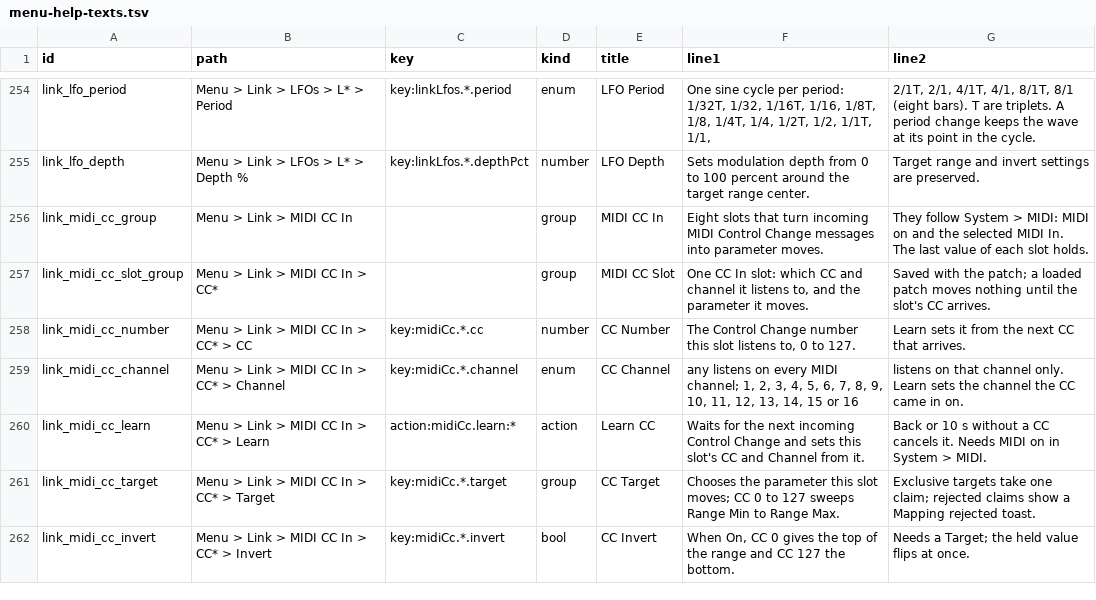
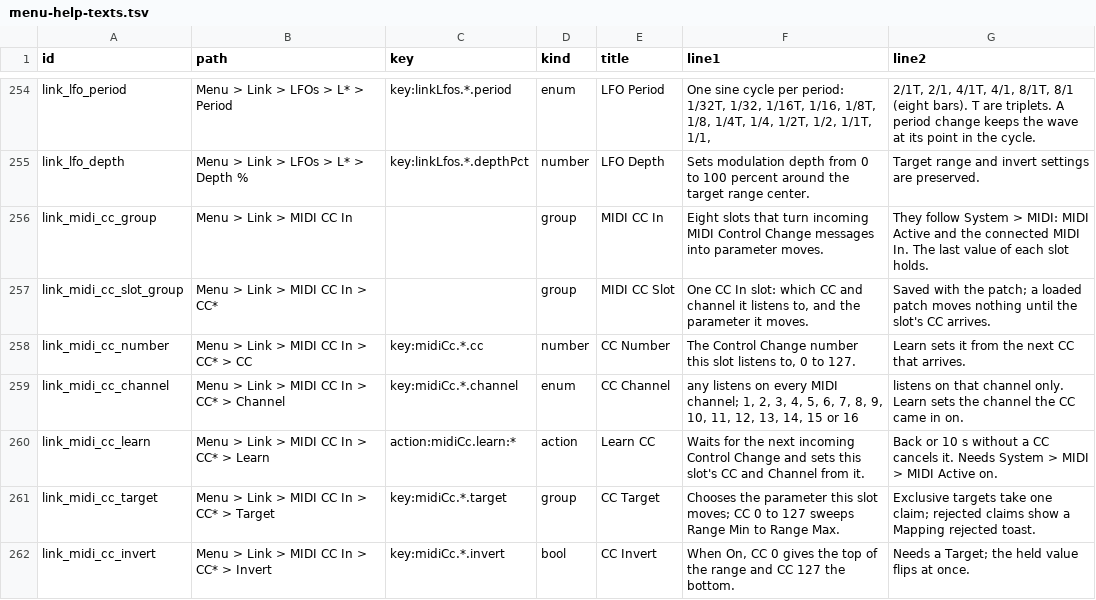
Before and after one commit to nexxyz/octessera, a TSV file: resources/menu-help-texts.tsv, drawn as a sheet; only a part is shown, gaps mark what is left out.

Commit message:
Document Link > MIDI CC In
The Link tree, MIDI CC In rules and saved shape, the Modulation source
order and claims, the System MIDI gate, and a user section on learning a
knob, ranges, invert and why a loaded patch does not jump.

```diff
--- a/resources/menu-help-texts.tsv
+++ b/resources/menu-help-texts.tsv
@@ -255,3 +255,3 @@ link_lfo_period	Menu > Link > LFOs > L* > Period	key:linkLfos.*.period	enum	LFO
 link_lfo_depth	Menu > Link > LFOs > L* > Depth %	key:linkLfos.*.depthPct	number	LFO Depth	Sets modulation depth from 0 to 100 percent around the target range center.	Target range and invert settings are preserved.
-link_midi_cc_group	Menu > Link > MIDI CC In		group	MIDI CC In	Eight slots that turn incoming MIDI Control Change messages into parameter moves.	They follow System > MIDI: MIDI on and the selected MIDI In. The last value of each slot holds.
+link_midi_cc_group	Menu > Link > MIDI CC In		group	MIDI CC In	Eight slots that turn incoming MIDI Control Change messages into parameter moves.	They follow System > MIDI: MIDI Active and the connected MIDI In. The last value of each slot holds.
 link_midi_cc_slot_group	Menu > Link > MIDI CC In > CC*		group	MIDI CC Slot	One CC In slot: which CC and channel it listens to, and the parameter it moves.	Saved with the patch; a loaded patch moves nothing until the slot's CC arrives.
@@ -259,3 +259,3 @@ link_midi_cc_number	Menu > Link > MIDI CC In > CC* > CC	key:midiCc.*.cc	number	C
 link_midi_cc_channel	Menu > Link > MIDI CC In > CC* > Channel	key:midiCc.*.channel	enum	CC Channel	any listens on every MIDI channel; 1, 2, 3, 4, 5, 6, 7, 8, 9, 10, 11, 12, 13, 14, 15 or 16	listens on that channel only. Learn sets the channel the CC came in on.
-link_midi_cc_learn	Menu > Link > MIDI CC In > CC* > Learn	action:midiCc.learn:*	action	Learn CC	Waits for the next incoming Control Change and sets this slot's CC and Channel from it.	Back or 10 s without a CC cancels it. Needs MIDI on in System > MIDI.
+link_midi_cc_learn	Menu > Link > MIDI CC In > CC* > Learn	action:midiCc.learn:*	action	Learn CC	Waits for the next incoming Control Change and sets this slot's CC and Channel from it.	Back or 10 s without a CC cancels it. Needs System > MIDI > MIDI Active on.
 link_midi_cc_target	Menu > Link > MIDI CC In > CC* > Target	key:midiCc.*.target	group	CC Target	Chooses the parameter this slot moves; CC 0 to 127 sweeps Range Min to Range Max.	Exclusive targets take one claim; rejected claims show a Mapping rejected toast.
```
Also changed, not shown: 5 other files.
